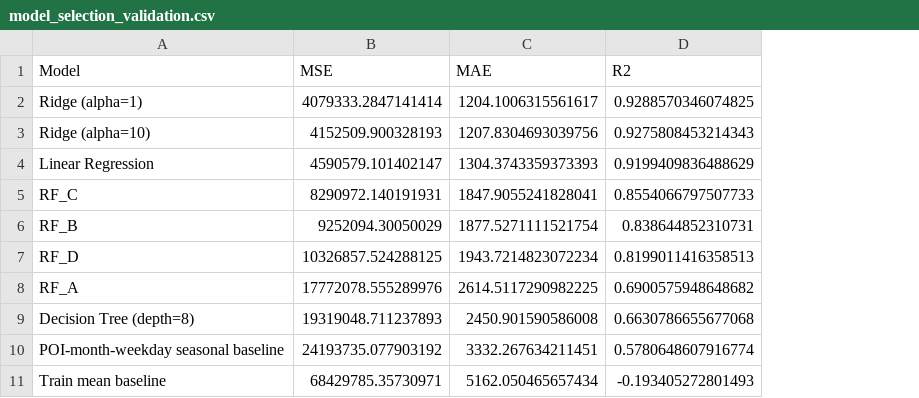
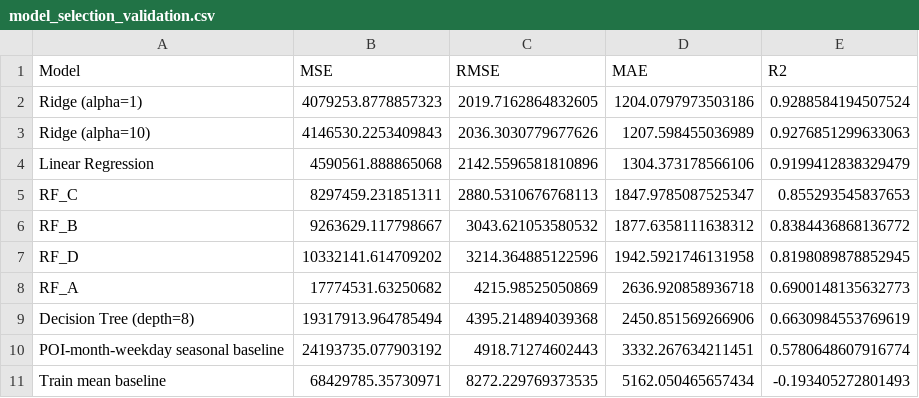
Before and after one commit to leejuns-2/tourist-forecast, a CSV file: outputs/tables/model_selection_validation.csv, drawn as a sheet; addresses are those after the commit; the diff names each change by its address in the sheet, - before the commit and + after, or states it on an @@ line.

```diff
--- a/outputs/tables/model_selection_validation.csv
+++ b/outputs/tables/model_selection_validation.csv
+column C (RMSE), rows 2-11: 2019.7162864832605 | 2036.3030779677626 | 2142.5596581810896 | 2880.5310676768113 | 3043.621053580532 | 3214.364885122596 | 4215.98525050869 | 4395.214894039368 | 4918.71274602443 | 8272.229769373535
-B2 (MSE): 4079333.2847141414
+B2 (MSE): 4079253.8778857323
-D2 (MAE): 1204.1006315561617
+D2 (MAE): 1204.0797973503186
-E2 (R2): 0.9288570346074825
+E2 (R2): 0.9288584194507524
-B3 (MSE): 4152509.900328193
+B3 (MSE): 4146530.2253409843
-D3 (MAE): 1207.8304693039756
+D3 (MAE): 1207.598455036989
-E3 (R2): 0.9275808453214343
+E3 (R2): 0.9276851299633063
-B4 (MSE): 4590579.101402147
+B4 (MSE): 4590561.888865068
-D4 (MAE): 1304.3743359373393
+D4 (MAE): 1304.373178566106
-E4 (R2): 0.9199409836488629
+E4 (R2): 0.9199412838329479
-B5 (MSE): 8290972.140191931
+B5 (MSE): 8297459.231851311
-D5 (MAE): 1847.9055241828041
+D5 (MAE): 1847.9785087525347
-E5 (R2): 0.8554066797507733
+E5 (R2): 0.855293545837653
-B6 (MSE): 9252094.30050029
+B6 (MSE): 9263629.117798667
-D6 (MAE): 1877.5271111521754
+D6 (MAE): 1877.6358111638312
-E6 (R2): 0.838644852310731
+E6 (R2): 0.8384436868136772
-B7 (MSE): 10326857.524288125
+B7 (MSE): 10332141.614709202
-D7 (MAE): 1943.7214823072234
+D7 (MAE): 1942.5921746131958
-E7 (R2): 0.8199011416358513
+E7 (R2): 0.8198089878852945
-B8 (MSE): 17772078.555289976
+B8 (MSE): 17774531.63250682
-D8 (MAE): 2614.5117290982225
+D8 (MAE): 2636.920858936718
-E8 (R2): 0.6900575948648682
+E8 (R2): 0.6900148135632773
-B9 (MSE): 19319048.711237893
+B9 (MSE): 19317913.964785494
-D9 (MAE): 2450.901590586008
+D9 (MAE): 2450.851569266906
-E9 (R2): 0.6630786655677068
+E9 (R2): 0.6630984553769619
```
Also changed, not shown: outputs/tables/final_test_metrics.csv, outputs/tables/rf_parameter_sweep_validation.csv, 17 other files.
